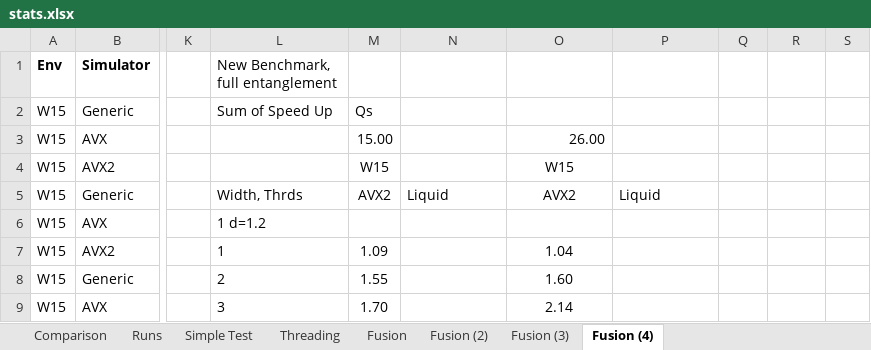
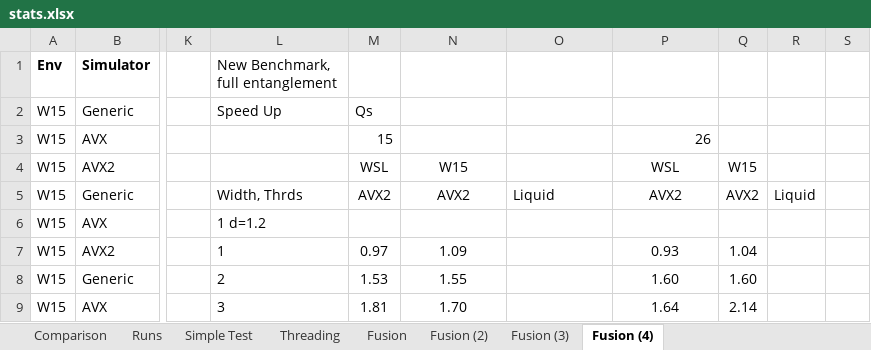
Before and after one commit to microsoft/qsharp-runtime, an Excel workbook: src/Simulation/Native/stats.xlsx, sheet Fusion (4), drawn as a sheet; only a part is shown, gaps mark what is left out; values as stored, in another font and other column widths than the file's, no borders; conditional formats not drawn; the diff covers the shown part only; the diff names each change by its address in the sheet, - before the commit and + after, or states it on an @@ line.

```diff
--- a/src/Simulation/Native/stats.xlsx (sheet Fusion (4))
+++ b/src/Simulation/Native/stats.xlsx (sheet Fusion (4))
-L2 (New Benchmark, full entanglement): Sum of Speed Up
+L2 (New Benchmark, full entanglement): Speed Up
-M3: 15.00
+M3: 15
-O3: 26.00
+O3: (empty)
-P3: (empty)
+P3: 26
-M4: W15
+M4: WSL
-N4: (empty)
+N4: W15
-O4: W15
+O4: (empty)
-P4: (empty)
+P4: WSL
-Q4: (empty)
+Q4: W15
-N5: Liquid
+N5: AVX2
-N5 alignment: left
+N5 alignment: center
-O5: AVX2
+O5: Liquid
-O5 alignment: center
+O5 alignment: left
-P5: Liquid
+P5: AVX2
-P5 alignment: left
+P5 alignment: center
-Q5: (empty)
+Q5: AVX2
-R5: (empty)
+R5: Liquid
-M7: 1.09
+M7: 0.97
-N7: (empty)
+N7: 1.09
-O7: 1.04
+O7: (empty)
-P7: (empty)
+P7: 0.93
-Q7: (empty)
+Q7: 1.04
-M8: 1.55
+M8: 1.53
-N8: (empty)
+N8: 1.55
-O8: 1.60
+O8: (empty)
-P8: (empty)
+P8: 1.60
-Q8: (empty)
+Q8: 1.60
-M9: 1.70
+M9: 1.81
-N9: (empty)
+N9: 1.70
-O9: 2.14
+O9: (empty)
-P9: (empty)
+P9: 1.64
-Q9: (empty)
+Q9: 2.14
```
Also changed, not shown: 265 edited cells elsewhere in this sheet, 2 other files.
